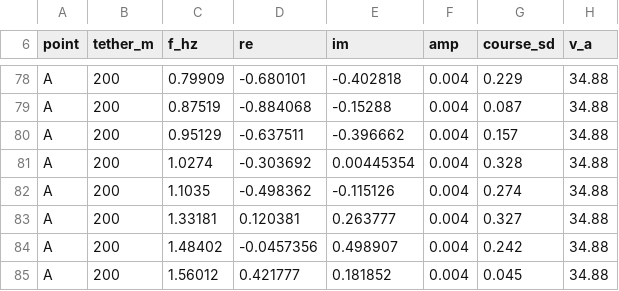
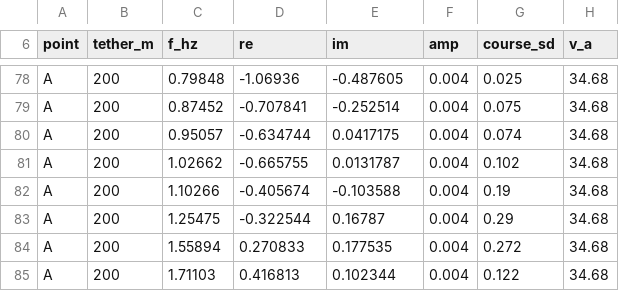
Before and after one commit to OpenSourceAWE/SimpleKiteControllers.jl, a CSV file: data/course_link_measured.csv, drawn as a sheet; only a part is shown, gaps mark what is left out; the diff covers the shown part only; the diff names each change by its address in the sheet, - before the commit and + after, or states it on an @@ line.

```diff
--- a/data/course_link_measured.csv
+++ b/data/course_link_measured.csv
-C78 (f_hz): 0.79909
+C78 (f_hz): 0.79848
-D78 (re): -0.680101
+D78 (re): -1.06936
-E78 (im): -0.402818
+E78 (im): -0.487605
-G78 (course_sd): 0.229
+G78 (course_sd): 0.025
-H78:H85 (v_a): 34.88
+H78:H85 (v_a): 34.68
-C79 (f_hz): 0.87519
+C79 (f_hz): 0.87452
-D79 (re): -0.884068
+D79 (re): -0.707841
-E79 (im): -0.15288
+E79 (im): -0.252514
-G79 (course_sd): 0.087
+G79 (course_sd): 0.075
-C80 (f_hz): 0.95129
+C80 (f_hz): 0.95057
-D80 (re): -0.637511
+D80 (re): -0.634744
-E80 (im): -0.396662
+E80 (im): 0.0417175
-G80 (course_sd): 0.157
+G80 (course_sd): 0.074
-C81 (f_hz): 1.0274
+C81 (f_hz): 1.02662
-D81 (re): -0.303692
+D81 (re): -0.665755
-E81 (im): 0.00445354
+E81 (im): 0.0131787
-G81 (course_sd): 0.328
+G81 (course_sd): 0.102
-C82 (f_hz): 1.1035
+C82 (f_hz): 1.10266
-D82 (re): -0.498362
+D82 (re): -0.405674
-E82 (im): -0.115126
+E82 (im): -0.103588
-G82 (course_sd): 0.274
+G82 (course_sd): 0.19
-C83 (f_hz): 1.33181
+C83 (f_hz): 1.25475
-D83 (re): 0.120381
+D83 (re): -0.322544
-E83 (im): 0.263777
+E83 (im): 0.16787
-G83 (course_sd): 0.327
+G83 (course_sd): 0.29
-C84 (f_hz): 1.48402
+C84 (f_hz): 1.55894
-D84 (re): -0.0457356
+D84 (re): 0.270833
-E84 (im): 0.498907
+E84 (im): 0.177535
-G84 (course_sd): 0.242
+G84 (course_sd): 0.272
-C85 (f_hz): 1.56012
+C85 (f_hz): 1.71103
-D85 (re): 0.421777
+D85 (re): 0.416813
-E85 (im): 0.181852
+E85 (im): 0.102344
-G85 (course_sd): 0.045
+G85 (course_sd): 0.122
```
Also changed, not shown: 45 edited cells elsewhere in this file, 3 other files.
